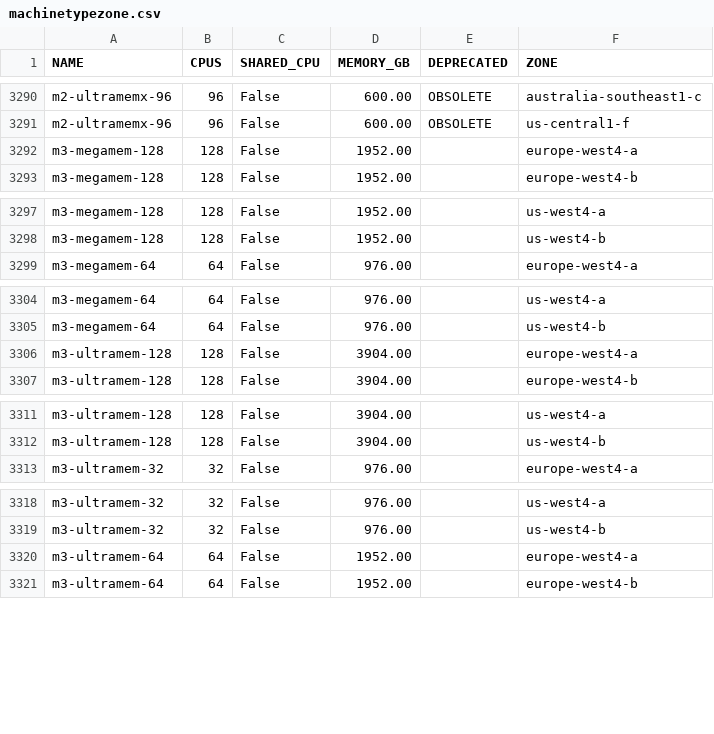
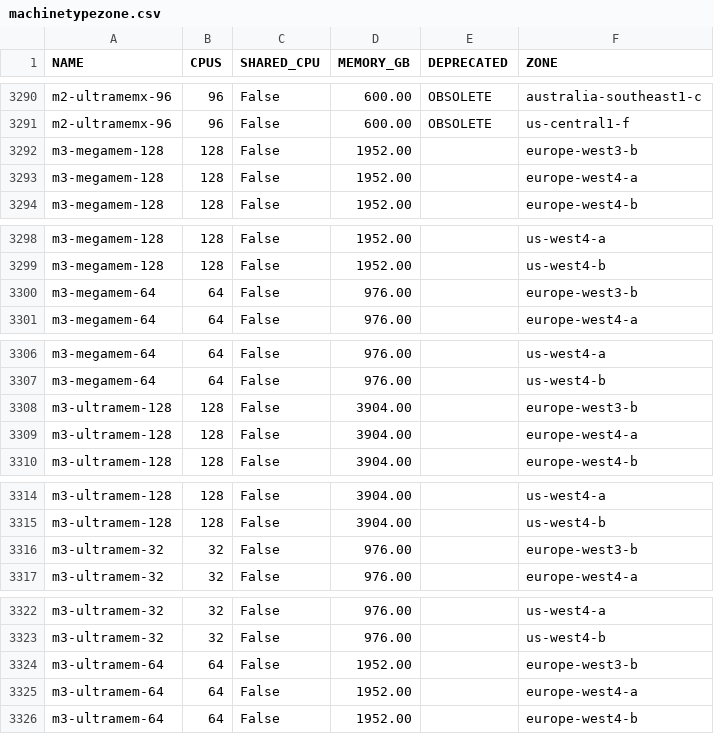
Before and after one commit to Cyclenerd/google-cloud-pricing-cost-calculator, a CSV file: tools/machinetypezone.csv, drawn as a sheet; only a part is shown, gaps mark what is left out; the diff covers the shown part only; the diff names each change by its address in the sheet, - before the commit and + after, or states it on an @@ line.

```diff
--- a/tools/machinetypezone.csv
+++ b/tools/machinetypezone.csv
+row 3292: m3-megamem-128 | 128 | False | 1952.00 |  | europe-west3-b
+row 3300: m3-megamem-64 | 64 | False | 976.00 |  | europe-west3-b
+row 3308: m3-ultramem-128 | 128 | False | 3904.00 |  | europe-west3-b
+row 3316: m3-ultramem-32 | 32 | False | 976.00 |  | europe-west3-b
+row 3324: m3-ultramem-64 | 64 | False | 1952.00 |  | europe-west3-b
```
Also changed, not shown: 5 added rows elsewhere in this file, tools/imagesdeeplearning.csv, tools/machinetyperegion.csv.
